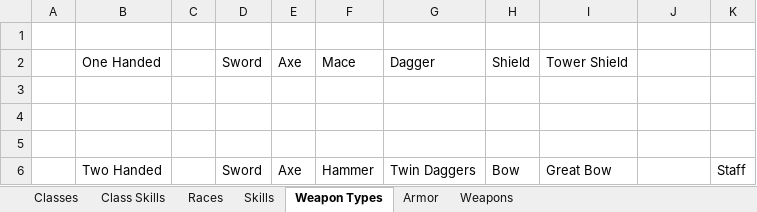
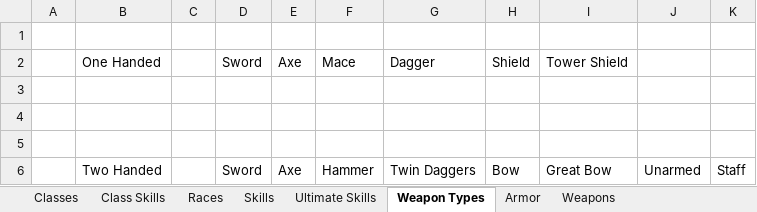
Before and after one commit to PhilippTrashman/small_rpg, an Excel workbook: index.xlsx, sheet Weapon Types, drawn as a sheet; values as stored, in another font and other column widths than the file's, no borders; the diff names each change by its address in the sheet, - before the commit and + after, or states it on an @@ line.

```diff
--- a/index.xlsx (sheet Weapon Types)
+++ b/index.xlsx (sheet Weapon Types)
+sheet tab: Ultimate Skills
-J6: (empty)
+J6: Unarmed
```
Also changed, not shown: sheet Skills, sheet Classes, sheet Races, 1 other file.
